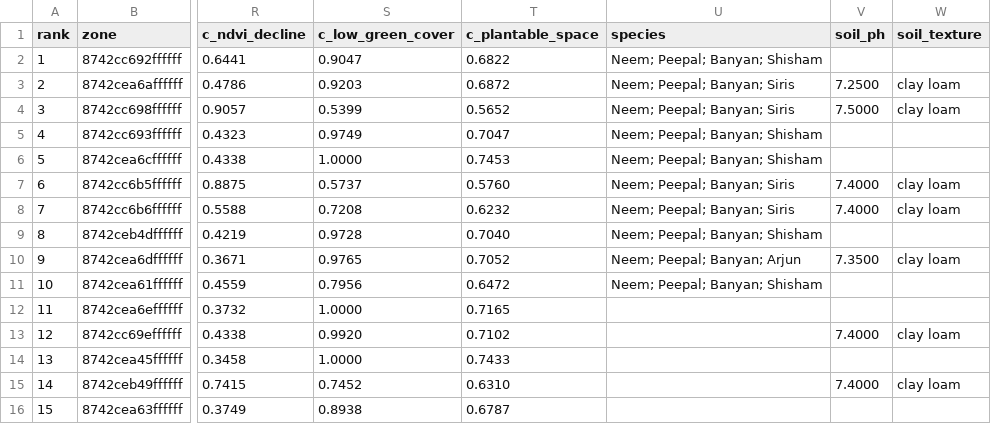
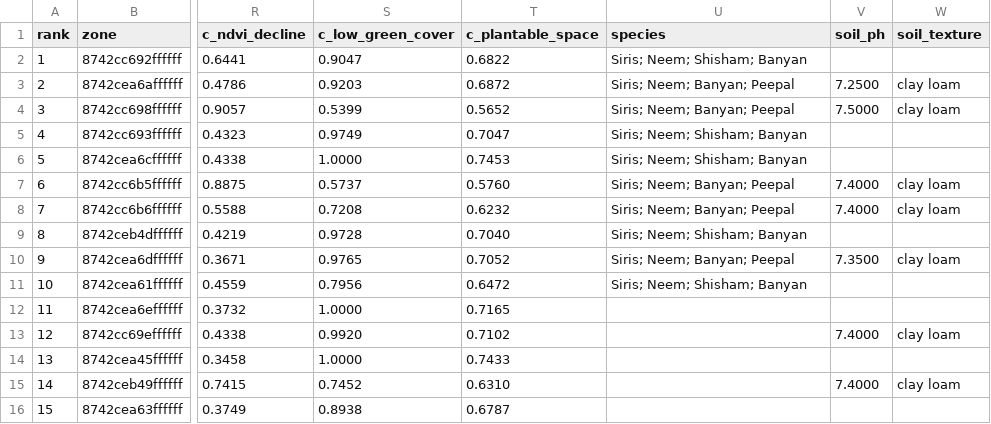
Before and after one commit to RKTHEGOAT837/green-vision, a CSV file: outputs/ahmedabad/recommendations.csv, drawn as a sheet; only a part is shown, gaps mark what is left out; the diff names each change by its address in the sheet, - before the commit and + after, or states it on an @@ line.

```diff
--- a/outputs/ahmedabad/recommendations.csv
+++ b/outputs/ahmedabad/recommendations.csv
-U2 (species): Neem; Peepal; Banyan; Shisham
+U2 (species): Siris; Neem; Shisham; Banyan
-U3:U4 (species): Neem; Peepal; Banyan; Siris
+U3:U4 (species): Siris; Neem; Banyan; Peepal
-U5:U6 (species): Neem; Peepal; Banyan; Shisham
+U5:U6 (species): Siris; Neem; Shisham; Banyan
-U7:U8 (species): Neem; Peepal; Banyan; Siris
+U7:U8 (species): Siris; Neem; Banyan; Peepal
-U9 (species): Neem; Peepal; Banyan; Shisham
+U9 (species): Siris; Neem; Shisham; Banyan
-U10 (species): Neem; Peepal; Banyan; Arjun
+U10 (species): Siris; Neem; Banyan; Peepal
-U11 (species): Neem; Peepal; Banyan; Shisham
+U11 (species): Siris; Neem; Shisham; Banyan
```
Also changed, not shown: 9 other files.
